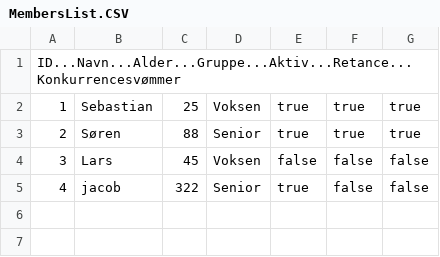
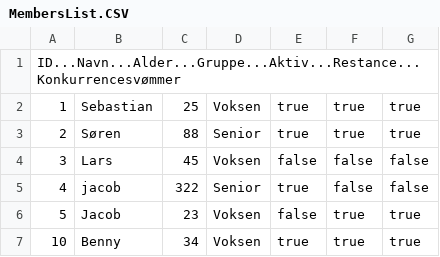
Before and after one commit to jacobklitgaard/Delfinen, a CSV file: src/csvfiles/MembersList.CSV (was src/CSVFiles/MembersList.CSV), drawn as a sheet.

```diff
--- a/src/CSVFiles/MembersList.CSV
+++ b/src/csvfiles/MembersList.CSV
@@ -1,2 +1,2 @@
-ID...Navn...Alder...Gruppe...Aktiv...Retance...Konkurrencesvømmer
+ID...Navn...Alder...Gruppe...Aktiv...Restance...Konkurrencesvømmer
 1,Sebastian,25,Voksen,true,true,true
@@ -5 +5,3 @@ ID...Navn...Alder...Gruppe...Aktiv...Retance...Konkurrencesvømmer
 4,jacob,322,Senior,true,false,false
+5,Jacob,23,Voksen,false,true,true
+10,Benny,34,Voksen,true,true,true
```
Also changed, not shown: 14 other files.
